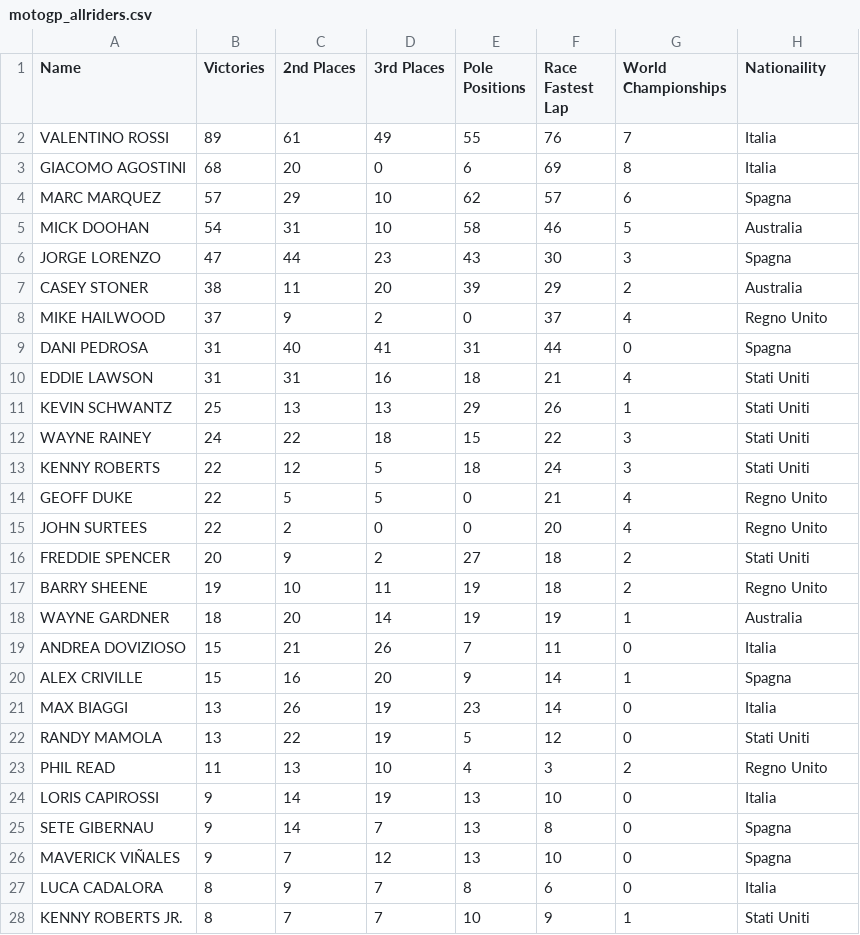
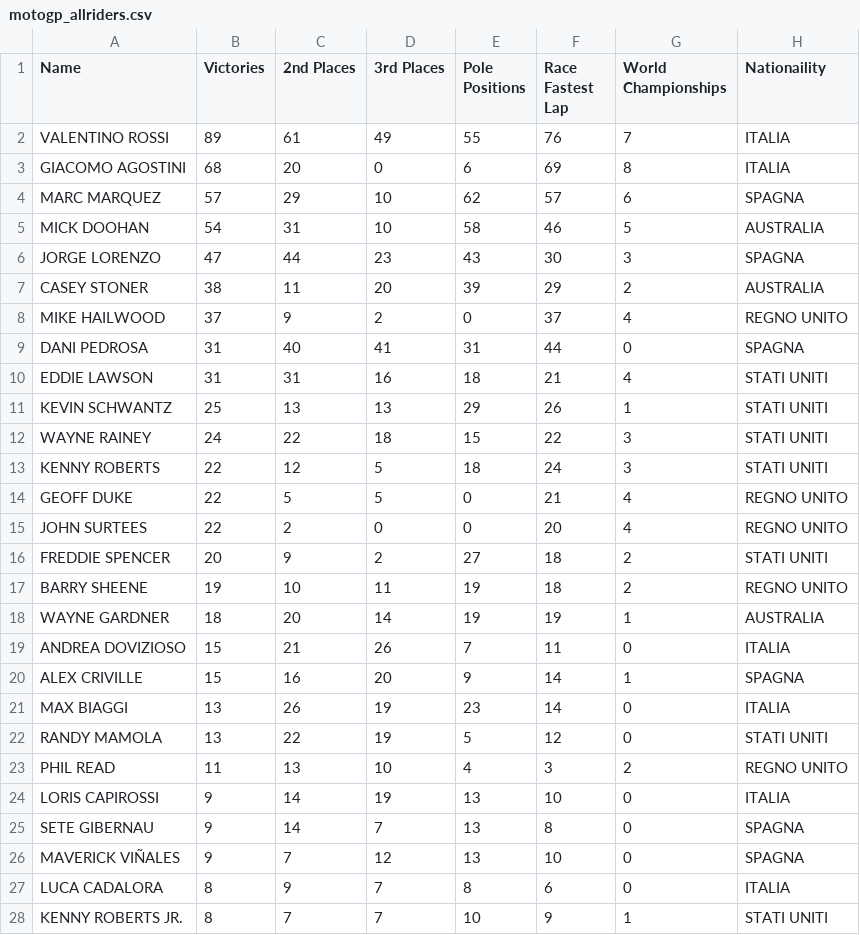
Before and after one commit to CarloLaguda/gitpod_mysql_ready, a CSV file: Project/motogp_allriders.csv, drawn as a sheet; only a part is shown; the diff covers the shown part only.

```diff
--- a/Project/motogp_allriders.csv
+++ b/Project/motogp_allriders.csv
@@ -1,28 +1,28 @@
 Name,Victories,2nd Places,3rd Places,Pole Positions,Race Fastest Lap,World Championships,Nationaility
-VALENTINO ROSSI,89,61,49,55,76,7,Italia
-GIACOMO AGOSTINI,68,20,0,6,69,8,Italia
-MARC MARQUEZ,57,29,10,62,57,6,Spagna
-MICK DOOHAN,54,31,10,58,46,5,Australia
-JORGE LORENZO,47,44,23,43,30,3,Spagna
-CASEY STONER,38,11,20,39,29,2,Australia
-MIKE HAILWOOD,37,9,2,0,37,4,Regno Unito
-DANI PEDROSA,31,40,41,31,44,0,Spagna
-EDDIE LAWSON,31,31,16,18,21,4,Stati Uniti
-KEVIN SCHWANTZ,25,13,13,29,26,1,Stati Uniti
-WAYNE RAINEY,24,22,18,15,22,3,Stati Uniti
-KENNY ROBERTS,22,12,5,18,24,3,Stati Uniti
-GEOFF DUKE,22,5,5,0,21,4,Regno Unito
-JOHN SURTEES,22,2,0,0,20,4,Regno Unito
-FREDDIE SPENCER,20,9,2,27,18,2,Stati Uniti
-BARRY SHEENE,19,10,11,19,18,2,Regno Unito
-WAYNE GARDNER,18,20,14,19,19,1,Australia
-ANDREA DOVIZIOSO,15,21,26,7,11,0,Italia
-ALEX CRIVILLE,15,16,20,9,14,1,Spagna
-MAX BIAGGI,13,26,19,23,14,0,Italia
-RANDY MAMOLA,13,22,19,5,12,0,Stati Uniti
-PHIL READ,11,13,10,4,3,2,Regno Unito
-LORIS CAPIROSSI,9,14,19,13,10,0,Italia
-SETE GIBERNAU,9,14,7,13,8,0,Spagna
-MAVERICK VIÑALES,9,7,12,13,10,0,Spagna
-LUCA CADALORA,8,9,7,8,6,0,Italia
-KENNY ROBERTS JR.,8,7,7,10,9,1,Stati Uniti
+VALENTINO ROSSI,89,61,49,55,76,7,ITALIA
+GIACOMO AGOSTINI,68,20,0,6,69,8,ITALIA
+MARC MARQUEZ,57,29,10,62,57,6,SPAGNA
+MICK DOOHAN,54,31,10,58,46,5,AUSTRALIA
+JORGE LORENZO,47,44,23,43,30,3,SPAGNA
+CASEY STONER,38,11,20,39,29,2,AUSTRALIA
+MIKE HAILWOOD,37,9,2,0,37,4,REGNO UNITO
+DANI PEDROSA,31,40,41,31,44,0,SPAGNA
+EDDIE LAWSON,31,31,16,18,21,4,STATI UNITI
+KEVIN SCHWANTZ,25,13,13,29,26,1,STATI UNITI
+WAYNE RAINEY,24,22,18,15,22,3,STATI UNITI
+KENNY ROBERTS,22,12,5,18,24,3,STATI UNITI
+GEOFF DUKE,22,5,5,0,21,4,REGNO UNITO
+JOHN SURTEES,22,2,0,0,20,4,REGNO UNITO
+FREDDIE SPENCER,20,9,2,27,18,2,STATI UNITI
+BARRY SHEENE,19,10,11,19,18,2,REGNO UNITO
+WAYNE GARDNER,18,20,14,19,19,1,AUSTRALIA
+ANDREA DOVIZIOSO,15,21,26,7,11,0,ITALIA
+ALEX CRIVILLE,15,16,20,9,14,1,SPAGNA
+MAX BIAGGI,13,26,19,23,14,0,ITALIA
+RANDY MAMOLA,13,22,19,5,12,0,STATI UNITI
+PHIL READ,11,13,10,4,3,2,REGNO UNITO
+LORIS CAPIROSSI,9,14,19,13,10,0,ITALIA
+SETE GIBERNAU,9,14,7,13,8,0,SPAGNA
+MAVERICK VIÑALES,9,7,12,13,10,0,SPAGNA
+LUCA CADALORA,8,9,7,8,6,0,ITALIA
+KENNY ROBERTS JR.,8,7,7,10,9,1,STATI UNITI
```
Also changed, not shown: 67 edited cells elsewhere in this file, 1 other file.
